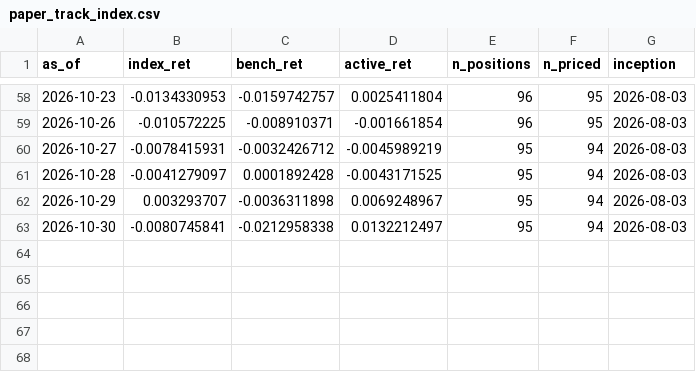
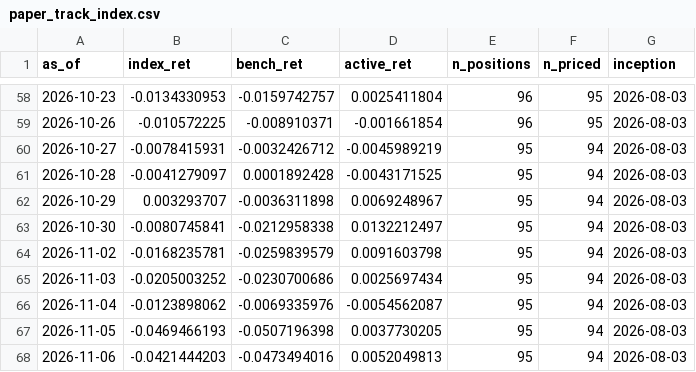
Before and after one commit to dcorbin07/valuation-tool, a CSV file: data_export/paper_track_index.csv, drawn as a sheet; only a part is shown, gaps mark what is left out.

```diff
--- a/data_export/paper_track_index.csv
+++ b/data_export/paper_track_index.csv
@@ -63 +63,6 @@ as_of,index_ret,bench_ret,active_ret,n_positions,n_priced,inception
 2026-10-30,-0.0080745841,-0.0212958338,0.0132212497,95,94,2026-08-03
+2026-11-02,-0.0168235781,-0.0259839579,0.0091603798,95,94,2026-08-03
+2026-11-03,-0.0205003252,-0.0230700686,0.0025697434,95,94,2026-08-03
+2026-11-04,-0.0123898062,-0.0069335976,-0.0054562087,95,94,2026-08-03
+2026-11-05,-0.0469466193,-0.0507196398,0.0037730205,95,94,2026-08-03
+2026-11-06,-0.0421444203,-0.0473494016,0.0052049813,95,94,2026-08-03
```
Also changed, not shown: data_export/paper_track_holdings.csv, data_export/paper_track_trades.csv, 3 other files.
